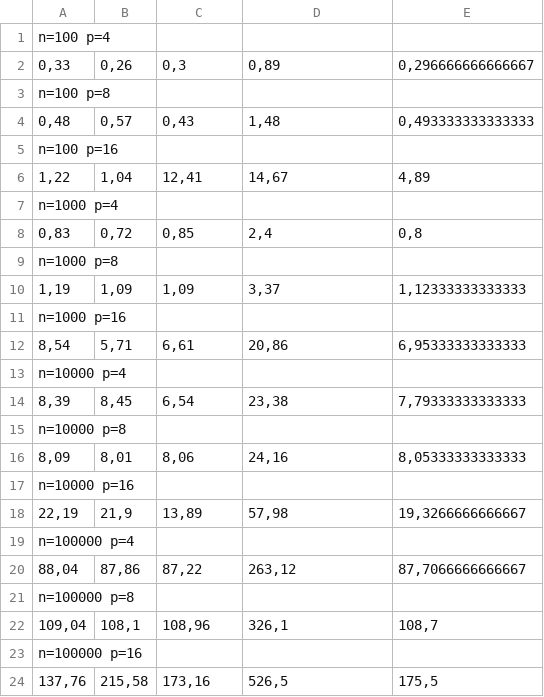
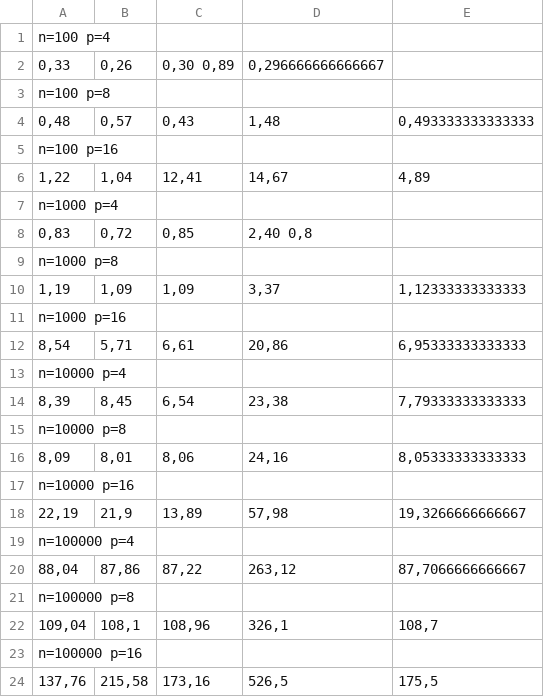
Before and after one commit to artphil/parallel_comp, a CSV file: reduce/output.csv, drawn as a sheet.

Commit message:
make sequencial reduce

```diff
--- a/reduce/output.csv
+++ b/reduce/output.csv
@@ -1,3 +1,3 @@
 n=100 p=4				
-0,33	0,26	0,3	0,89	0,296666666666667
+0,33	0,26	0,30    0,89	0,296666666666667
 n=100 p=8				
@@ -7,3 +7,3 @@ n=100 p=16
 n=1000 p=4				
-0,83	0,72	0,85	2,4	0,8
+0,83	0,72	0,85	2,40    0,8
 n=1000 p=8				
```
Also changed, not shown: 5 other files.
